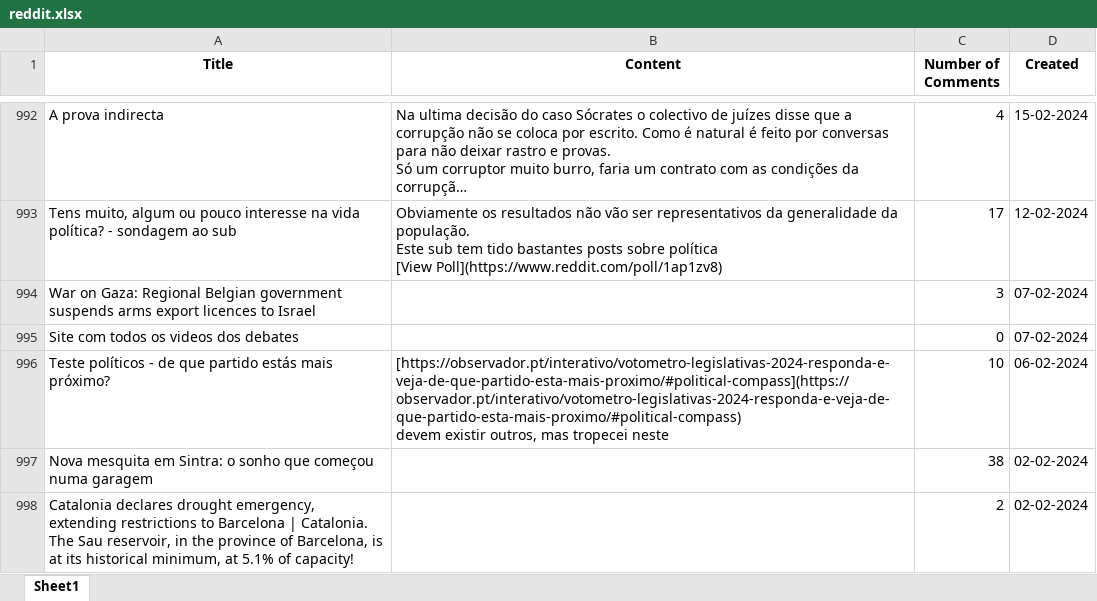
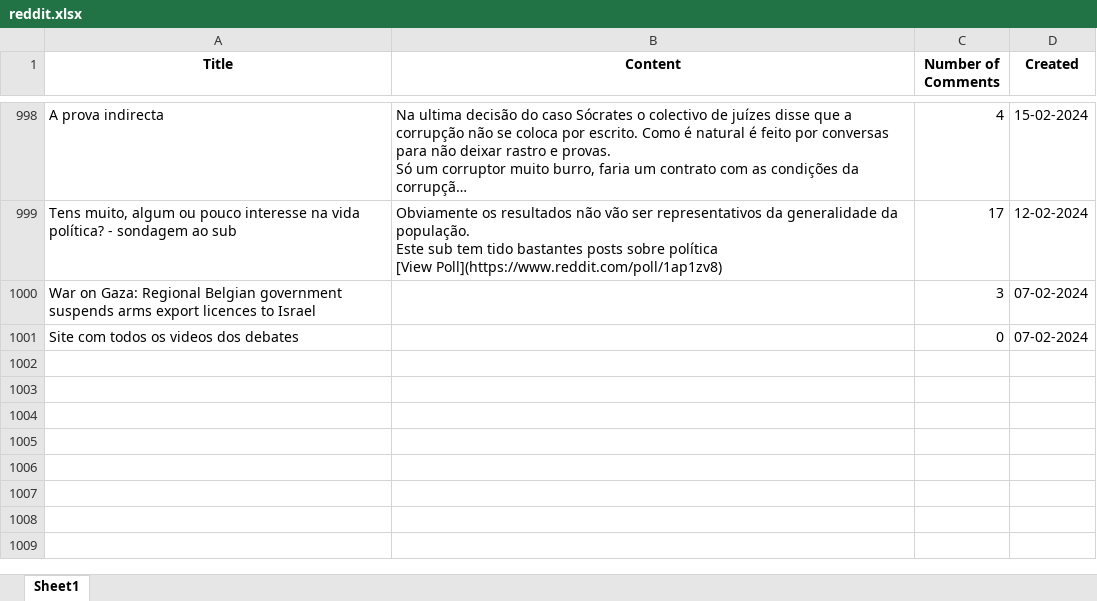
Before and after one commit to makee5/DL_Project, an Excel workbook: reddit.xlsx, sheet Sheet1, drawn as a sheet; only a part is shown, gaps mark what is left out; long unchanged cells end in …; values as stored, in another font and other column widths than the file's, no borders; removed rows and columns are numbered as before the commit, all else as after; ↵ is a line break in a cell; the diff covers the shown part only; the diff names each change by its address in the sheet, - before the commit and + after, or states it on an @@ line.

```diff
--- a/reddit.xlsx (sheet Sheet1)
+++ b/reddit.xlsx (sheet Sheet1)
-row 996: Teste políticos - de que partido estás mais próximo? | [https://observador.pt/interativo/votometro-legislativas-2024-responda-e-veja-de-que-partido-esta-mais-proximo/#political-compass](https://observador.pt/interativo/votometro-legislativas-2024-responda-e-veja-de-que-partido-esta-mais-proximo/#political-compass) ↵ devem existir outros, mas tropecei neste | 10 | 06-02-2024
-row 997: Nova mesquita em Sintra: o sonho que começou numa garagem |  | 38 | 02-02-2024
-row 998: Catalonia declares drought emergency, extending restrictions to Barcelona | Catalonia. The Sau reservoir, in the province of Barcelona, is at its historical minimum, at 5.1% of capacity! |  | 2 | 02-02-2024
```
Also changed, not shown: 12 added rows, 9 removed rows, 3 moved rows and 5 edited cells elsewhere in this sheet, reddit_cleaned_processed.xlsx, reddit_top_posts_with_sentiment.xlsx, 2 other files.
